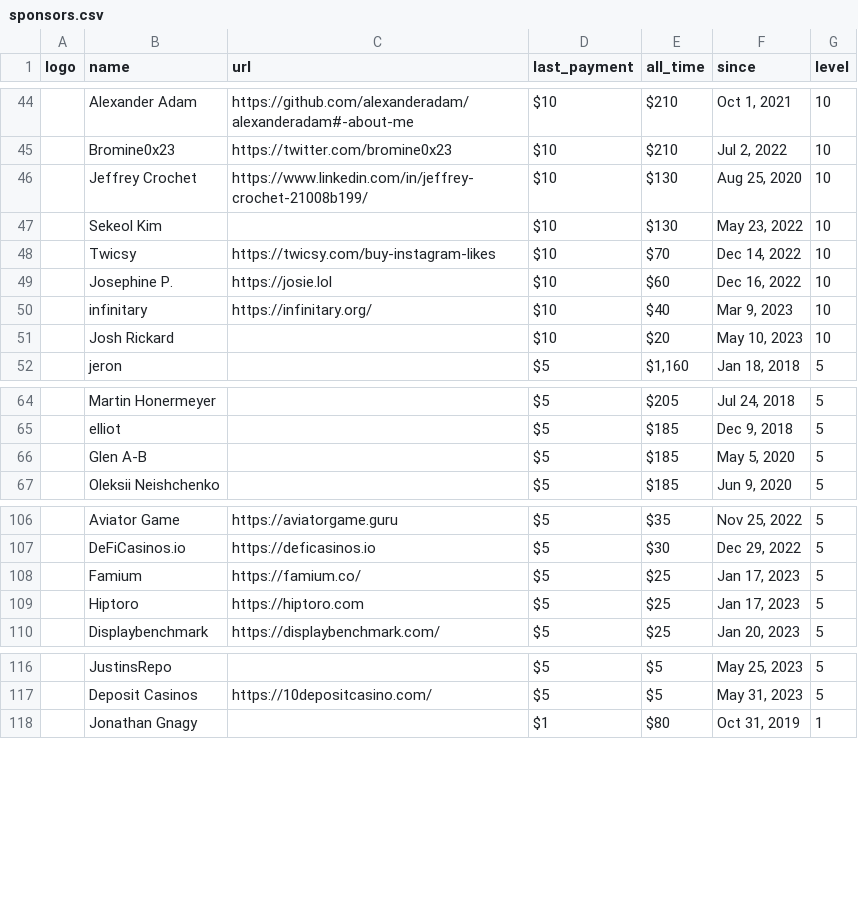
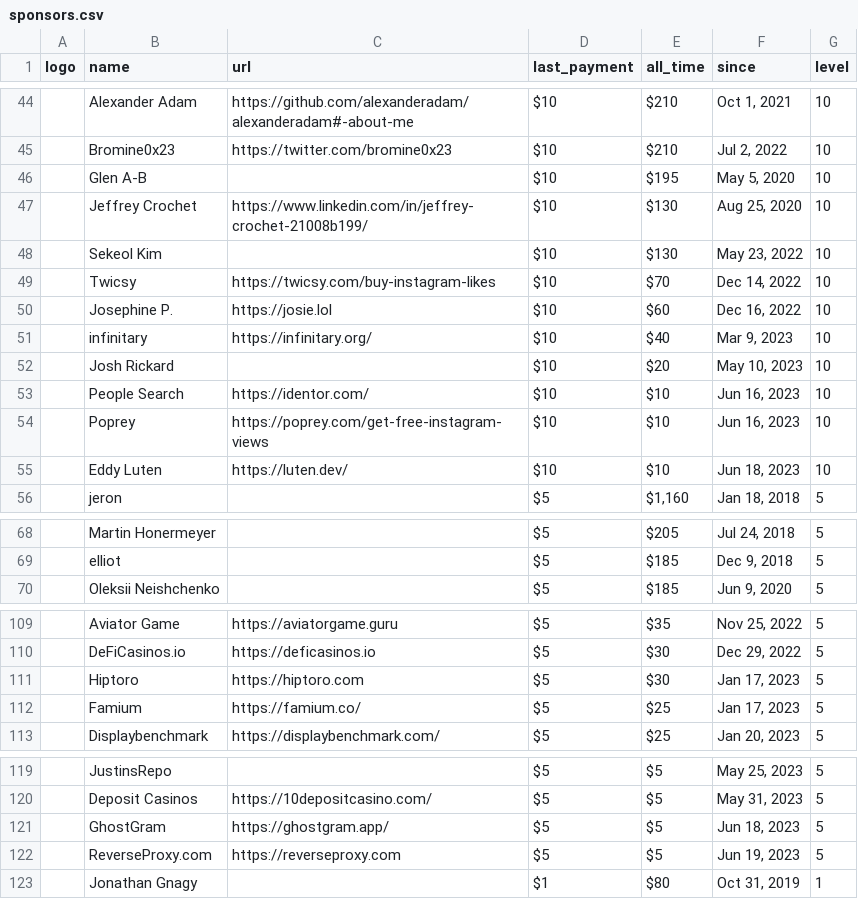
Before and after one commit to crystal-lang/crystal-website, a CSV file: _data/sponsors.csv, drawn as a sheet; only a part is shown, gaps mark what is left out; removed rows and columns are numbered as before the commit, all else as after; the diff covers the shown part only; the diff names each change by its address in the sheet, - before the commit and + after, or states it on an @@ line.

Commit message:
Updating sponsors

```diff
--- a/_data/sponsors.csv
+++ b/_data/sponsors.csv
+row 46:  | Glen A-B |  | $10 | $195 | May 5, 2020 | 10
+row 53:  | People Search | https://identor.com/ | $10 | $10 | Jun 16, 2023 | 10
+row 54:  | Poprey | https://poprey.com/get-free-instagram-views | $10 | $10 | Jun 16, 2023 | 10
+row 55:  | Eddy Luten | https://luten.dev/ | $10 | $10 | Jun 18, 2023 | 10
-row 66:  | Glen A-B |  | $5 | $185 | May 5, 2020 | 5
+row 111:  | Hiptoro | https://hiptoro.com | $5 | $30 | Jan 17, 2023 | 5
-row 109:  | Hiptoro | https://hiptoro.com | $5 | $25 | Jan 17, 2023 | 5
+row 121:  | GhostGram | https://ghostgram.app/ | $5 | $5 | Jun 18, 2023 | 5
+row 122:  | ReverseProxy.com | https://reverseproxy.com | $5 | $5 | Jun 19, 2023 | 5
```
Also changed, not shown: 3 edited cells elsewhere in this file, 1 other file.
